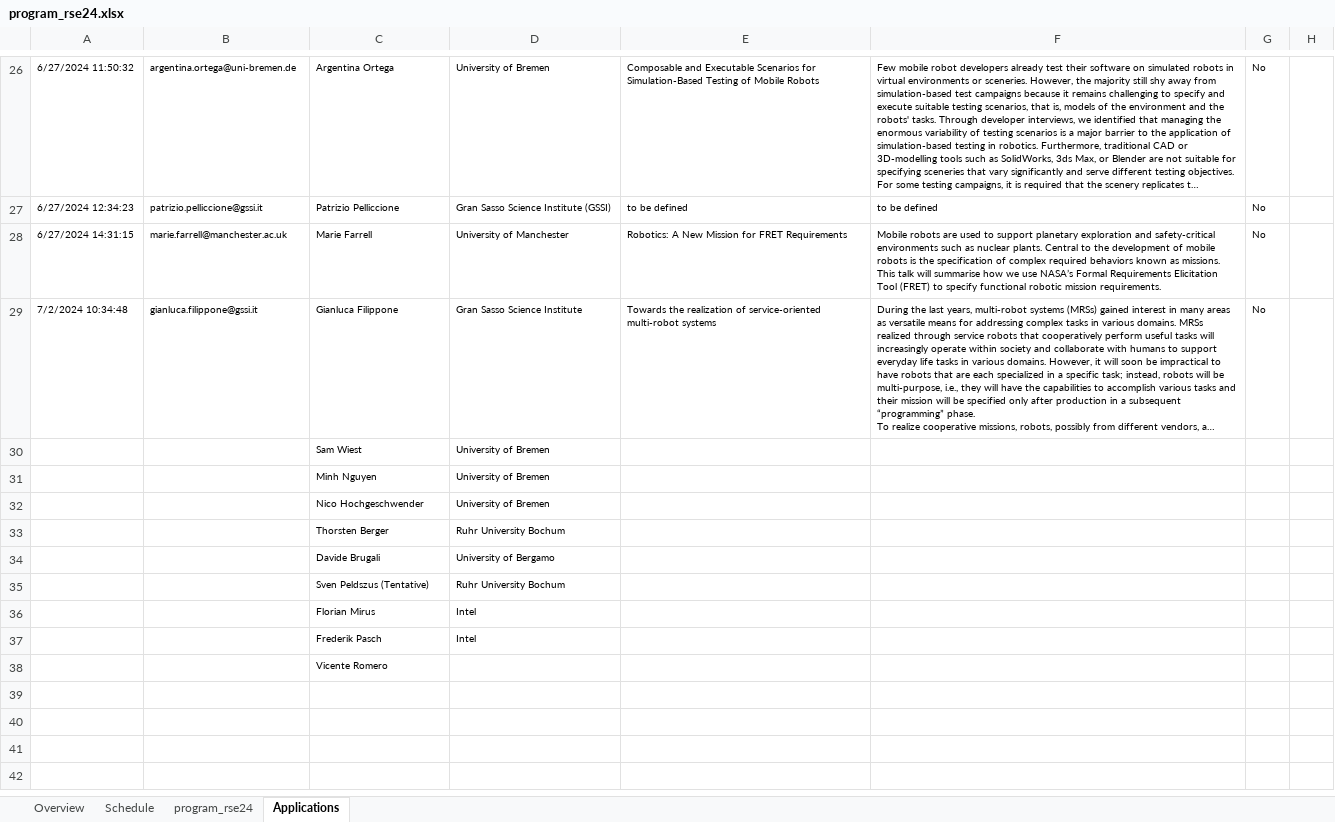
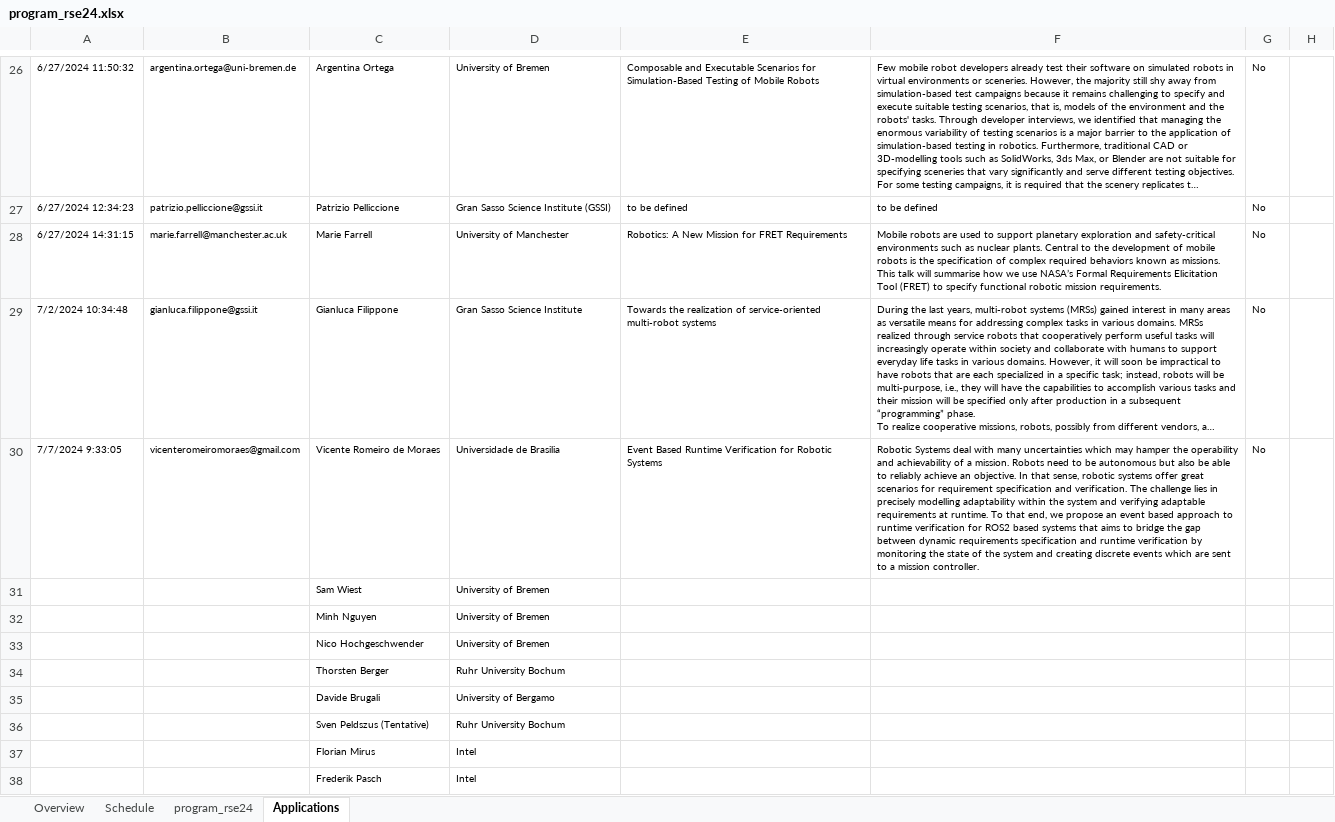
Before and after one commit to rsemeeting/rse2025, an Excel workbook: _data/program/program_rse24.xlsx, sheet Applications, drawn as a sheet; only a part is shown, gaps mark what is left out; long unchanged cells end in …; values as stored, in another font and other column widths than the file's, no borders; removed rows and columns are numbered as before the commit, all else as after; the diff names each change by its address in the sheet, - before the commit and + after, or states it on an @@ line.

Commit message:
Add last participants

```diff
--- a/_data/program/program_rse24.xlsx (sheet Applications)
+++ b/_data/program/program_rse24.xlsx (sheet Applications)
+row 30: 7/7/2024 9:33:05 | vicenteromeiromoraes@gmail.com | Vicente Romeiro de Moraes | Universidade de Brasilia | Event Based Runtime Verification for Robotic Systems | Robotic Systems deal with many uncertainties which may hamper the operability and achievability of a mission. Robots need to be autonomous but also be able to reliably achieve an objective. In that sense, robotic systems offer great scenarios for requirement specification and verification. The challenge lies in precisely modelling adaptability within the system and verifying adaptable requirements at runtime. To that end, we propose an event based approach to runtime verification for ROS2 based systems that aims to bridge the gap between dynamic requirements specification and runtime verification by monitoring the state of the system and creating discrete events which are sent to a mission controller. | No
-row 38:  |  | Vicente Romero
```
